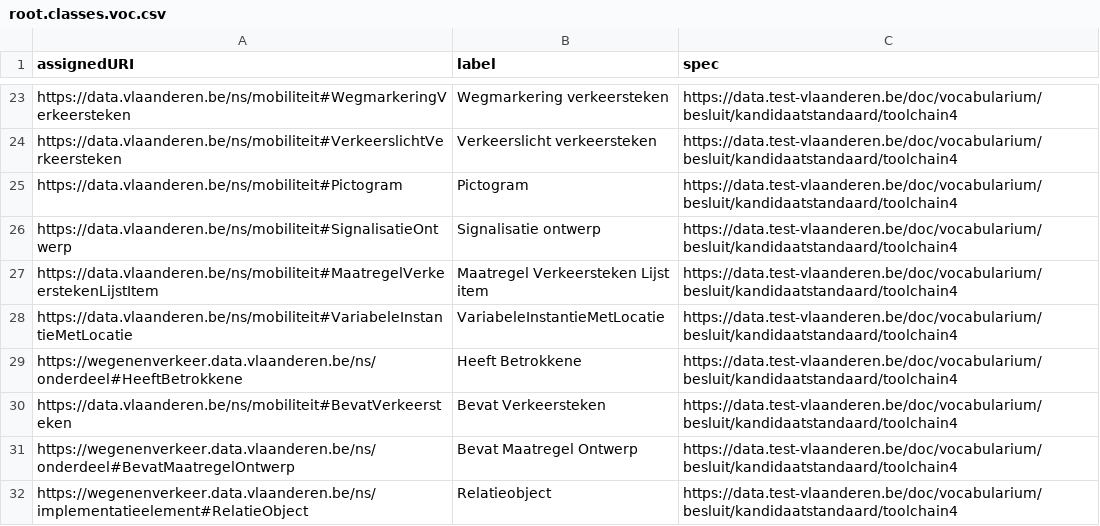
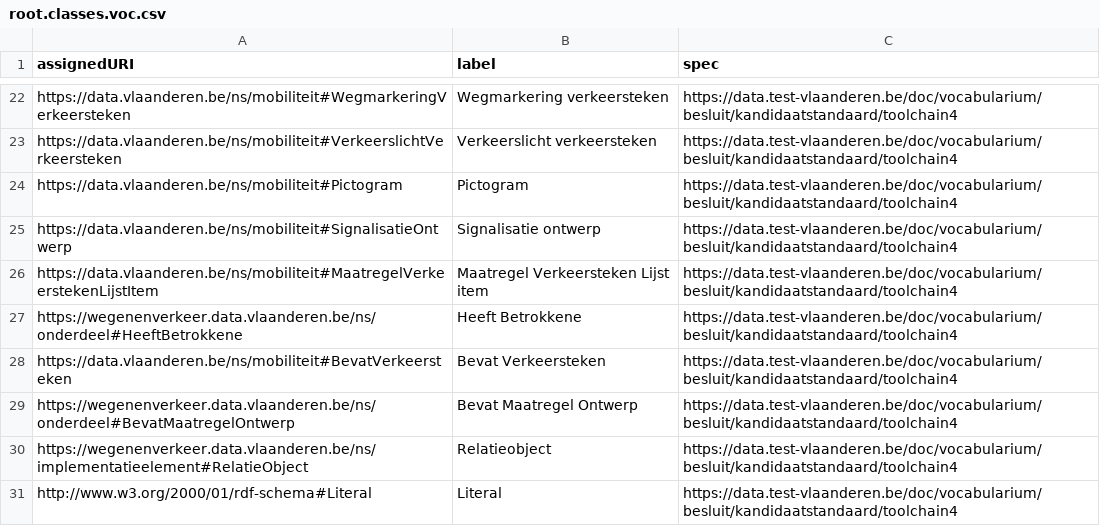
Before and after one commit to Informatievlaanderen/data.vlaanderen.be-statistics, a CSV file: root.classes.voc.csv, drawn as a sheet; only a part is shown, gaps mark what is left out; the shorter side is filled out with more unchanged rows; the diff covers the shown part only.

```diff
--- a/root.classes.voc.csv
+++ b/root.classes.voc.csv
@@ -27,3 +26,2 @@
 "https://data.vlaanderen.be/ns/mobiliteit#MaatregelVerkeerstekenLijstItem","Maatregel Verkeersteken Lijst item","https://data.test-vlaanderen.be/doc/vocabularium/besluit/kandidaatstandaard/toolchain4"
-"https://data.vlaanderen.be/ns/mobiliteit#VariabeleInstantieMetLocatie","VariabeleInstantieMetLocatie","https://data.test-vlaanderen.be/doc/vocabularium/besluit/kandidaatstandaard/toolchain4"
 "https://wegenenverkeer.data.vlaanderen.be/ns/onderdeel#HeeftBetrokkene","Heeft Betrokkene","https://data.test-vlaanderen.be/doc/vocabularium/besluit/kandidaatstandaard/toolchain4"
```
Also changed, not shown: 6 added rows, 5 removed rows, 2 moved rows and 4 edited cells elsewhere in this file, root.externalclasses.voc.csv, root.properties.voc.csv, 15 other files.
